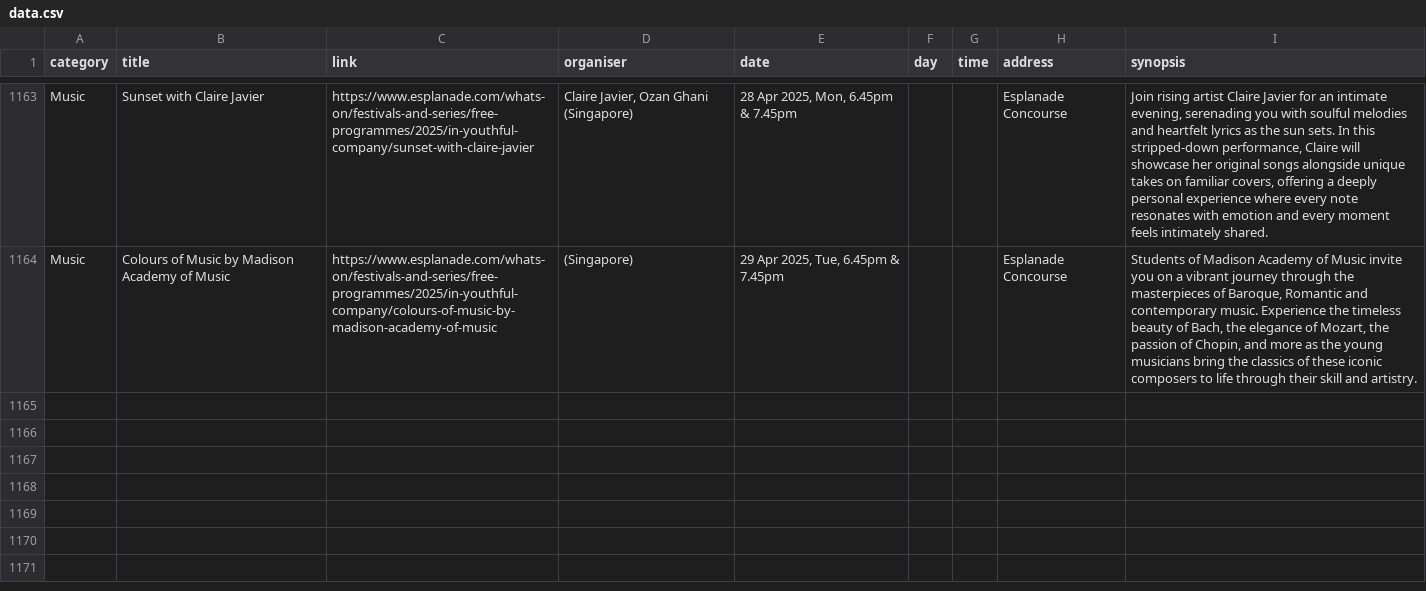
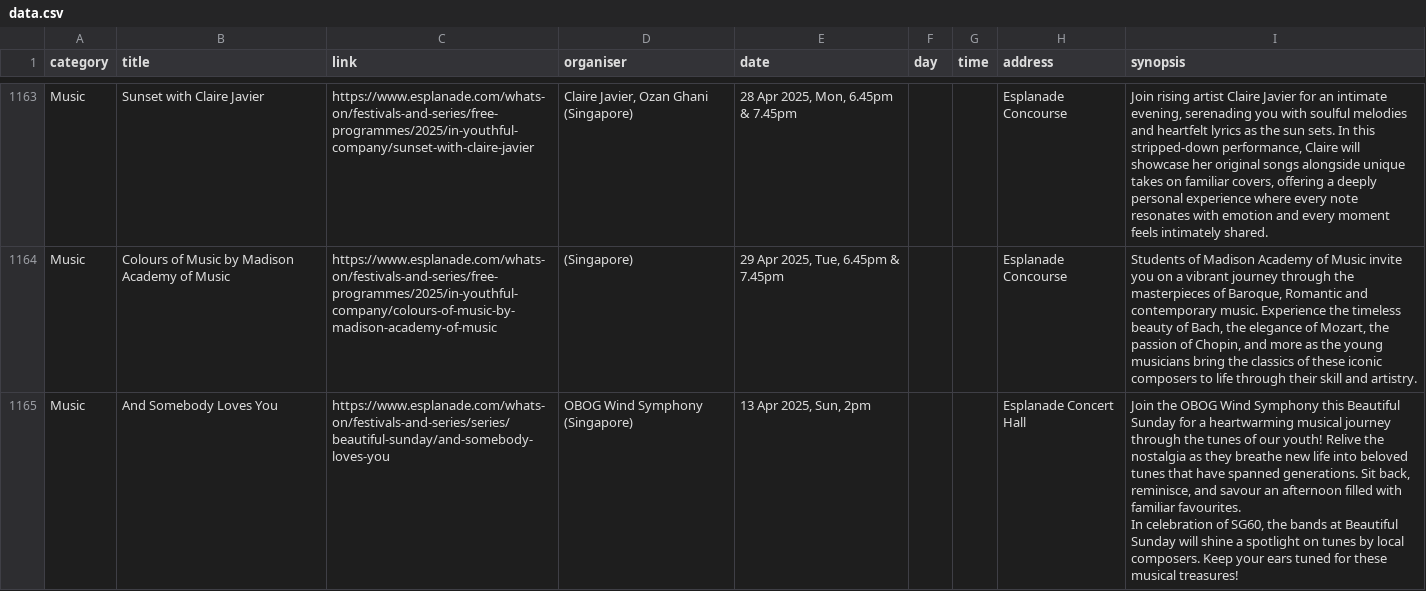
Before and after one commit to Joanna-Khek/free_music_esplanade_news, a CSV file: data.csv, drawn as a sheet; only a part is shown, gaps mark what is left out; ↵ is a line break in a cell; the diff names each change by its address in the sheet, - before the commit and + after, or states it on an @@ line.

```diff
--- a/data.csv
+++ b/data.csv
+row 1165: Music | And Somebody Loves You | https://www.esplanade.com/whats-on/festivals-and-series/series/beautiful-sunday/and-somebody-loves-you | OBOG Wind Symphony (Singapore) | 13 Apr 2025, Sun, 2pm |  |  | Esplanade Concert Hall | Join the OBOG Wind Symphony this Beautiful Sunday for a heartwarming musical journey through the tunes of our youth! Relive the nostalgia as they breathe new life into beloved tunes that have spanned generations. Sit back, reminisce, and savour an afternoon filled with familiar favourites. ↵ In celebration of SG60, the bands at Beautiful Sunday will shine a spotlight on tunes by local composers. Keep your ears tuned for these musical treasures!
```
